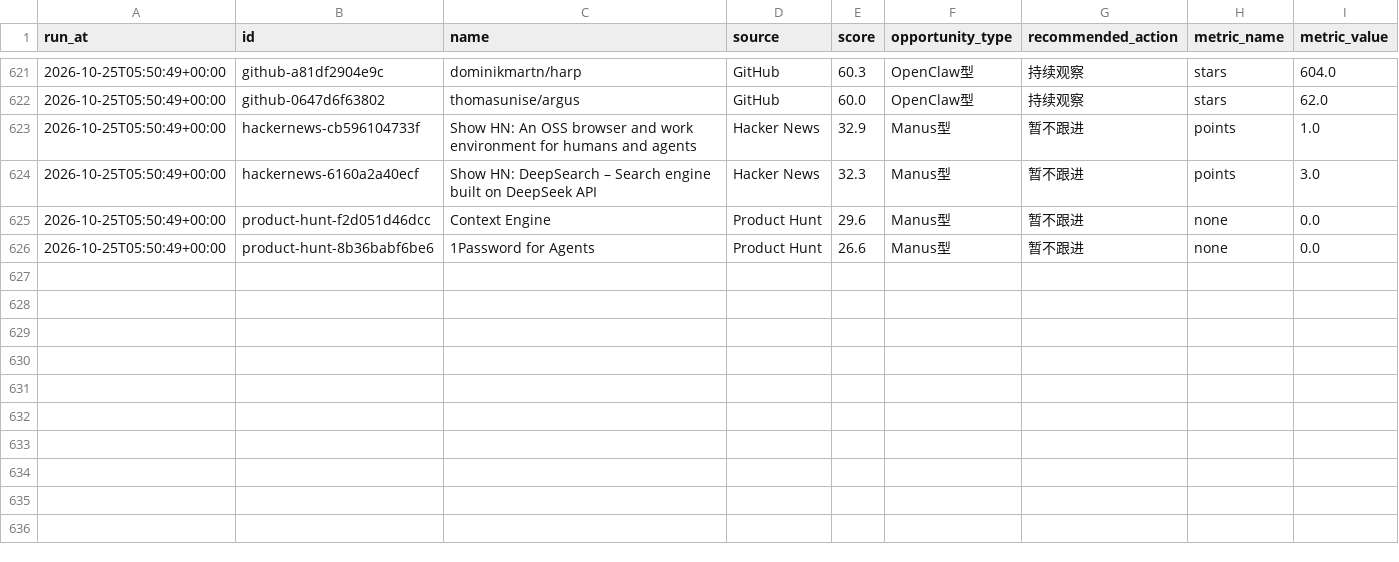
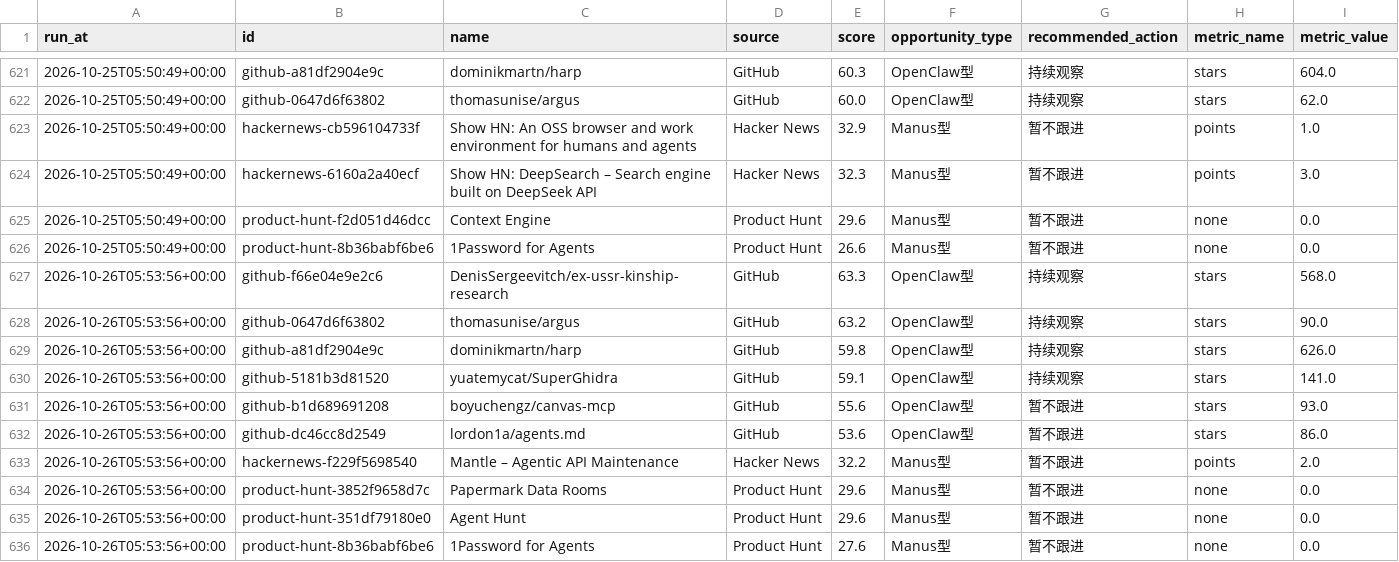
Before and after one commit to meiyangyang049/agent-opportunity-radar, a CSV file: data/history.csv, drawn as a sheet; only a part is shown, gaps mark what is left out.

Commit message:
chore: refresh agent radar

```diff
--- a/data/history.csv
+++ b/data/history.csv
@@ -626 +626,11 @@ run_at,id,name,source,score,opportunity_type,recommended_action,metric_name,metr
 2026-10-25T05:50:49+00:00,product-hunt-8b36babf6be6,1Password for Agents,Product Hunt,26.6,Manus型,暂不跟进,none,0.0
+2026-10-26T05:53:56+00:00,github-f66e04e9e2c6,DenisSergeevitch/ex-ussr-kinship-research,GitHub,63.3,OpenClaw型,持续观察,stars,568.0
+2026-10-26T05:53:56+00:00,github-0647d6f63802,thomasunise/argus,GitHub,63.2,OpenClaw型,持续观察,stars,90.0
+2026-10-26T05:53:56+00:00,github-a81df2904e9c,dominikmartn/harp,GitHub,59.8,OpenClaw型,持续观察,stars,626.0
+2026-10-26T05:53:56+00:00,github-5181b3d81520,yuatemycat/SuperGhidra,GitHub,59.1,OpenClaw型,持续观察,stars,141.0
+2026-10-26T05:53:56+00:00,github-b1d689691208,boyuchengz/canvas-mcp,GitHub,55.6,OpenClaw型,暂不跟进,stars,93.0
+2026-10-26T05:53:56+00:00,github-dc46cc8d2549,lordon1a/agents.md,GitHub,53.6,OpenClaw型,暂不跟进,stars,86.0
+2026-10-26T05:53:56+00:00,hackernews-f229f5698540,Mantle – Agentic API Maintenance,Hacker News,32.2,Manus型,暂不跟进,points,2.0
+2026-10-26T05:53:56+00:00,product-hunt-3852f9658d7c,Papermark Data Rooms,Product Hunt,29.6,Manus型,暂不跟进,none,0.0
+2026-10-26T05:53:56+00:00,product-hunt-351df79180e0,Agent Hunt,Product Hunt,29.6,Manus型,暂不跟进,none,0.0
+2026-10-26T05:53:56+00:00,product-hunt-8b36babf6be6,1Password for Agents,Product Hunt,27.6,Manus型,暂不跟进,none,0.0
```
Also changed, not shown: 2 other files.
